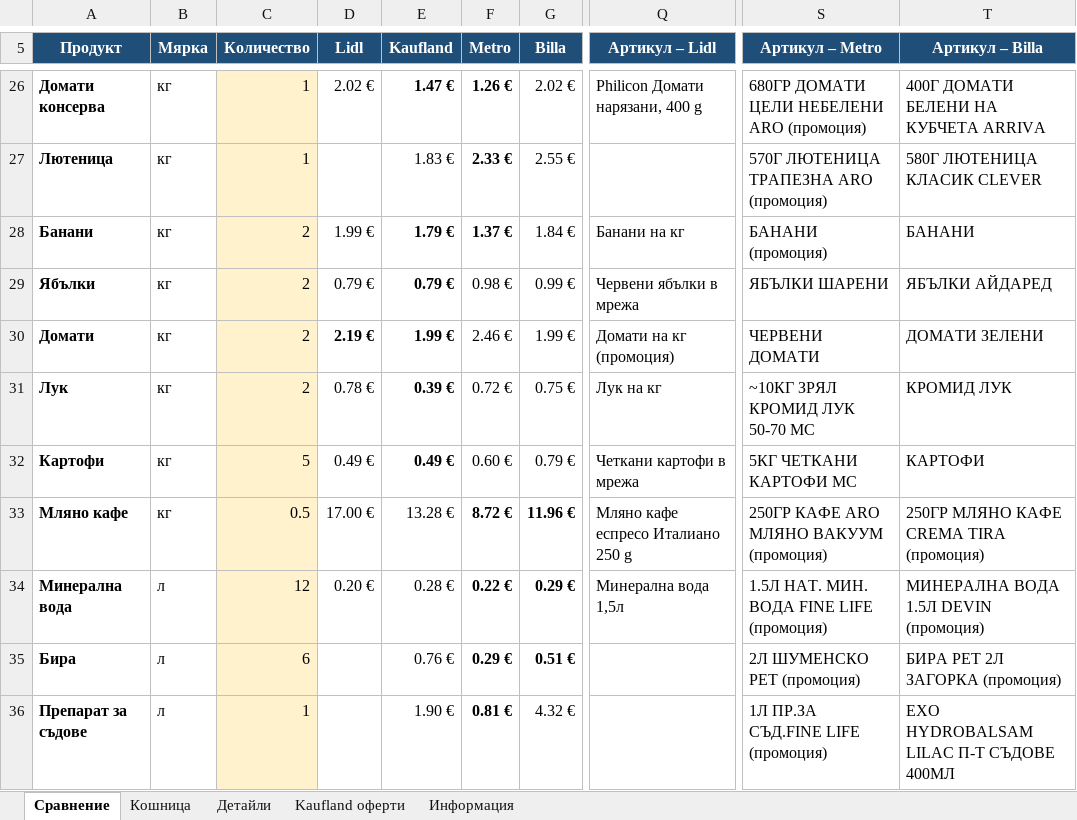
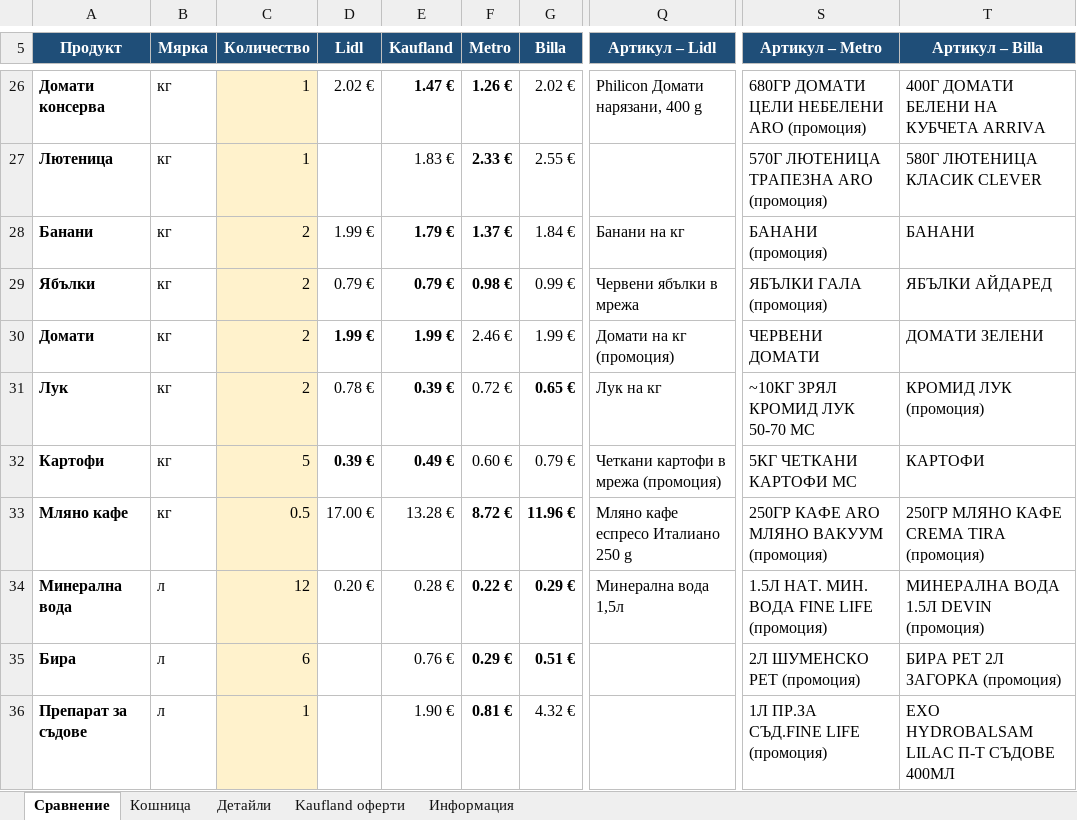
Before and after one commit to pmitev85-create/ceni-app, an Excel workbook: ceni/ceni.xlsx, sheet Сравнение, drawn as a sheet; only a part is shown, gaps mark what is left out; values as stored, in another font and other column widths than the file's, no borders; conditional formats not drawn; the diff covers the shown part only; the diff names each change by its address in the sheet, - before the commit and + after, or states it on an @@ line.

```diff
--- a/ceni/ceni.xlsx (sheet Сравнение)
+++ b/ceni/ceni.xlsx (sheet Сравнение)
-F29 bold: off
+F29 bold: on
-S29 (Артикул – Metro): ЯБЪЛКИ ШАРЕНИ
+S29 (Артикул – Metro): ЯБЪЛКИ ГАЛА (промоция)
-D30 (Lidl): 2.19 €
+D30 (Lidl): 1.99 €
-G31 (Billa): 0.75 €
+G31 (Billa): 0.65 €
-G31 bold: off
+G31 bold: on
-T31 (Артикул – Billa): КРОМИД ЛУК
+T31 (Артикул – Billa): КРОМИД ЛУК (промоция)
-D32 (Lidl): 0.49 €
+D32 (Lidl): 0.39 €
-D32 bold: off
+D32 bold: on
-Q32 (Артикул – Lidl): Четкани картофи в мрежа
+Q32 (Артикул – Lidl): Четкани картофи в мрежа (промоция)
```
Also changed, not shown: 10 edited cells and cell formats elsewhere in this sheet, sheet Детайли, sheet Информация, 3 other files.
